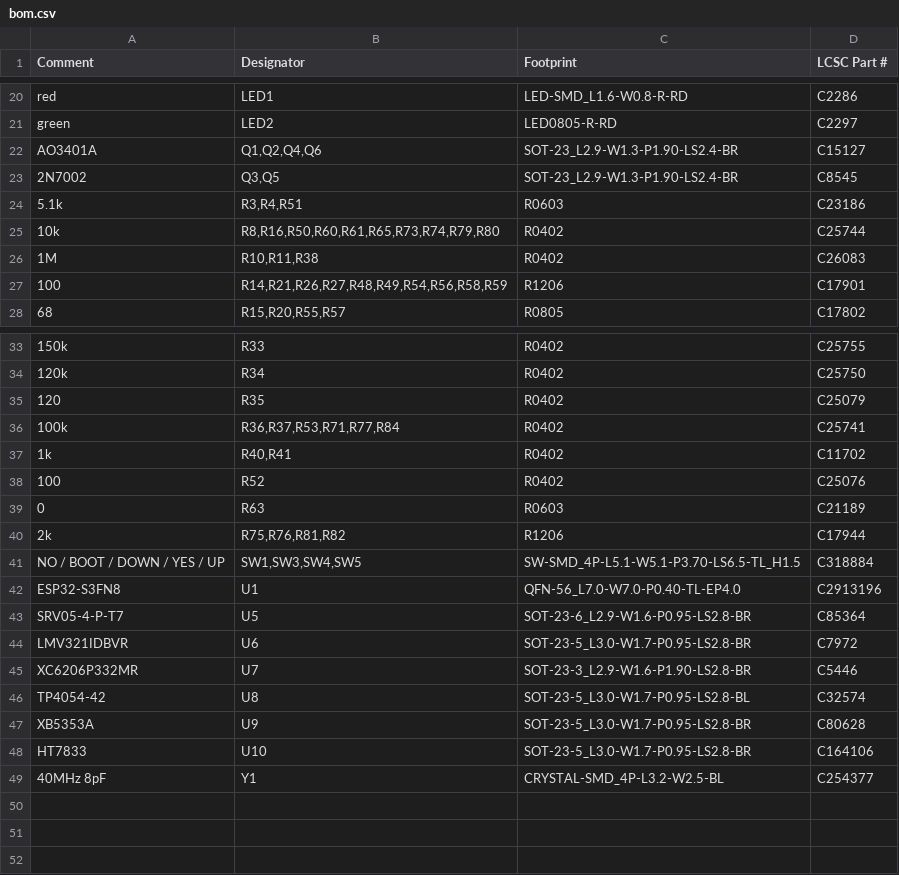
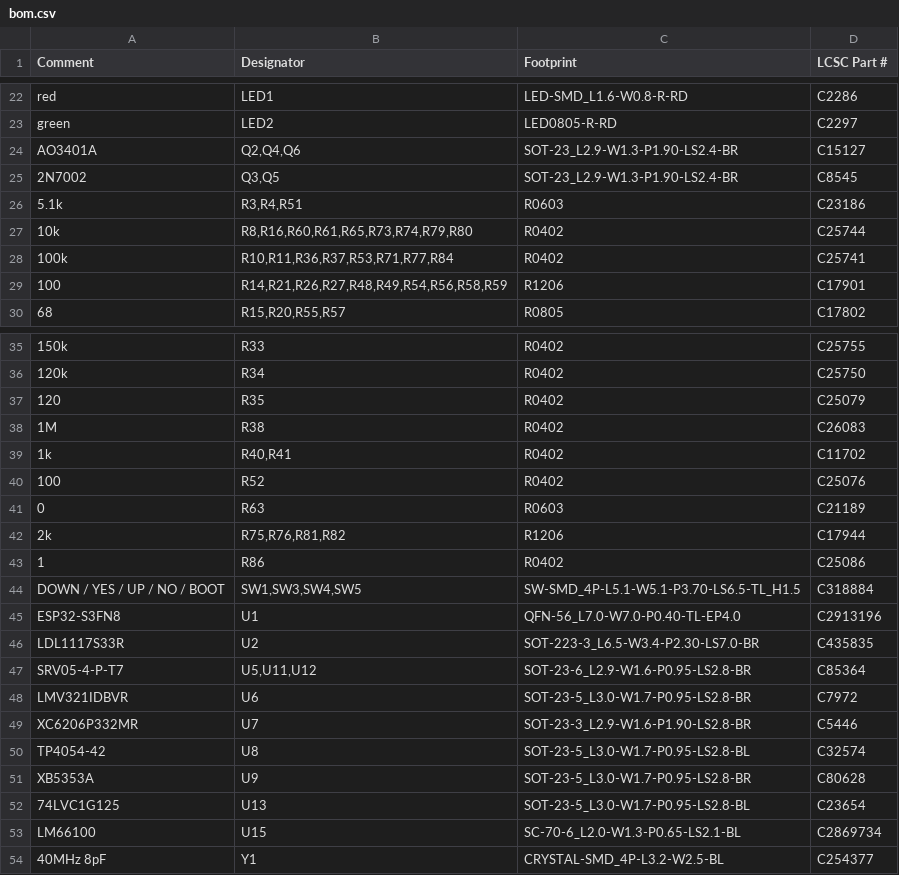
Before and after one commit to w0ts/jank, a CSV file: hardware/mini2/fab/battery/bom.csv, drawn as a sheet; only a part is shown, gaps mark what is left out; the diff covers the shown part only.

Commit message:
fix(mini2.2): review pass 1 and the simulation pass - one LDO, an ideal diode, ESD on MIDI, a 50 ohm RF line
- power: U2 = LDL1117S33R for both orders (U10 / the AMS1117 gone; 32 C rise on USB); Q1 / R50 replaced by U15, an
  LM66100 ideal diode (D9 kept) and two 100 uF tantalums on +3V3 (C72 / C86, battery order): +3V3 at the USB unplug
  3.02 / 2.96 V (typ / worst) on a 3.4 V cell, 3.16 / 3.12 V on 3.7 V; the phantom-VBUS case gone with Q1; R86 1 ohm
  in series with C41 (TP4054); R10 / R11 100 k / 100 k (the ADC's sampling cap: 3 .. 13 mV)
- CLK / RST: U13 74LVC1G125 drives the pump (5.33 V into 10 k from a 3.4 V cell); C89 / C90 4.7 nF on the nodes (the
  power-on blip 144 mV at a 1 us rise, was 1.0 V)
- MIDI: U11 / U12 SRV05-4 on the jacks' and DINs' lines; the sink values kept (trade-off table in the README)
- RF: one straight 1.2 mm GCPW (50.5 ohm) from L3 to J4, C24 / C26 on its edge, fenced; U1's paste 50 %; the crystal's
  load caps symmetric; J10B through hole; LINE_IN's column straightened; lin_keep.py keeps digital tracks off
  LIN_SUM / LIN_OUT (CHIP_PU 5.5 mm left)
- routed: 0 open, DRC 0 errors; check_board 2 items (a GND via on CT10's pad, CHIP_PU near LIN); both orders' fab
  files and cost.md (estimates) regenerated; basic renders; the mockup and the case STLs not re-run
- README: BLOCKING before order (DIN-504B-M10 pins, PJ-320A tip), the pre-order checklist, the reversed-cell risk

```diff
--- a/hardware/mini2/fab/battery/bom.csv
+++ b/hardware/mini2/fab/battery/bom.csv
@@ -21,7 +23,7 @@
 "green","LED2","LED0805-R-RD","C2297"
-"AO3401A","Q1,Q2,Q4,Q6","SOT-23_L2.9-W1.3-P1.90-LS2.4-BR","C15127"
+"AO3401A","Q2,Q4,Q6","SOT-23_L2.9-W1.3-P1.90-LS2.4-BR","C15127"
 "2N7002","Q3,Q5","SOT-23_L2.9-W1.3-P1.90-LS2.4-BR","C8545"
 "5.1k","R3,R4,R51","R0603","C23186"
-"10k","R8,R16,R50,R60,R61,R65,R73,R74,R79,R80","R0402","C25744"
-"1M","R10,R11,R38","R0402","C26083"
+"10k","R8,R16,R60,R61,R65,R73,R74,R79,R80","R0402","C25744"
+"100k","R10,R11,R36,R37,R53,R71,R77,R84","R0402","C25741"
 "100","R14,R21,R26,R27,R48,R49,R54,R56,R58,R59","R1206","C17901"
@@ -35,3 +37,3 @@
 "120","R35","R0402","C25079"
-"100k","R36,R37,R53,R71,R77,R84","R0402","C25741"
+"1M","R38","R0402","C26083"
 "1k","R40,R41","R0402","C11702"
@@ -40,5 +42,7 @@
 "2k","R75,R76,R81,R82","R1206","C17944"
-"NO / BOOT / DOWN / YES / UP","SW1,SW3,SW4,SW5","SW-SMD_4P-L5.1-W5.1-P3.70-LS6.5-TL_H1.5","C318884"
+"1","R86","R0402","C25086"
+"DOWN / YES / UP / NO / BOOT","SW1,SW3,SW4,SW5","SW-SMD_4P-L5.1-W5.1-P3.70-LS6.5-TL_H1.5","C318884"
 "ESP32-S3FN8","U1","QFN-56_L7.0-W7.0-P0.40-TL-EP4.0","C2913196"
-"SRV05-4-P-T7","U5","SOT-23-6_L2.9-W1.6-P0.95-LS2.8-BR","C85364"
+"LDL1117S33R","U2","SOT-223-3_L6.5-W3.4-P2.30-LS7.0-BR","C435835"
+"SRV05-4-P-T7","U5,U11,U12","SOT-23-6_L2.9-W1.6-P0.95-LS2.8-BR","C85364"
 "LMV321IDBVR","U6","SOT-23-5_L3.0-W1.7-P0.95-LS2.8-BR","C7972"
@@ -47,3 +51,4 @@
 "XB5353A","U9","SOT-23-5_L3.0-W1.7-P0.95-LS2.8-BR","C80628"
-"HT7833","U10","SOT-23-5_L3.0-W1.7-P0.95-LS2.8-BR","C164106"
+"74LVC1G125","U13","SOT-23-5_L3.0-W1.7-P0.95-LS2.8-BL","C23654"
+"LM66100","U15","SC-70-6_L2.0-W1.3-P0.65-LS2.1-BL","C2869734"
 "40MHz 8pF","Y1","CRYSTAL-SMD_4P-L3.2-W2.5-BL","C254377"
```
Also changed, not shown: 2 added rows and 1 edited cell elsewhere in this file, hardware/mini2/fab/battery/cpl.csv, hardware/mini2/fab/usb/bom.csv, 55 other files.
